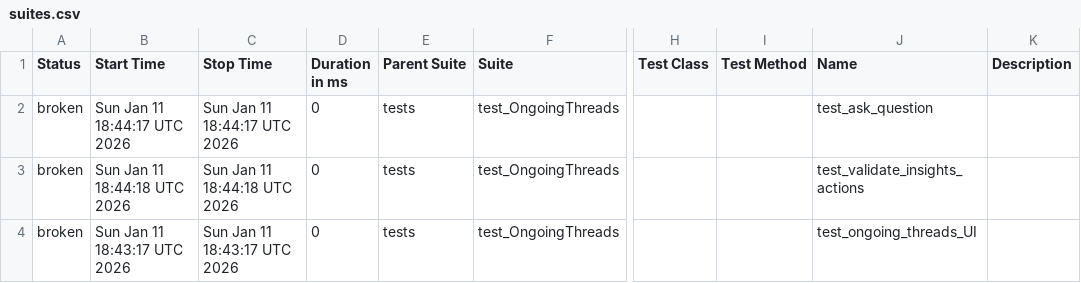
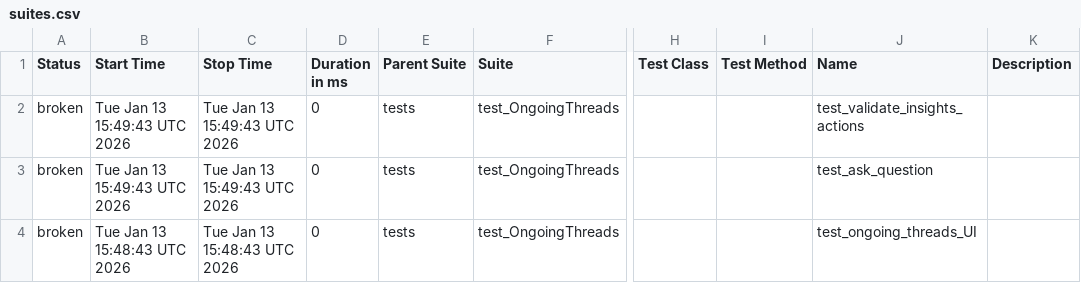
Before and after one commit to harimulaguri9/ciAthena_testone, a CSV file: data/suites.csv, drawn as a sheet; only a part is shown, gaps mark what is left out; the diff names each change by its address in the sheet, - before the commit and + after, or states it on an @@ line.

```diff
--- a/data/suites.csv
+++ b/data/suites.csv
-B2 (Start Time): Sun Jan 11 18:44:17 UTC 2026
+B2 (Start Time): Tue Jan 13 15:49:43 UTC 2026
-C2 (Stop Time): Sun Jan 11 18:44:17 UTC 2026
+C2 (Stop Time): Tue Jan 13 15:49:43 UTC 2026
-J2 (Name): test_ask_question
+J2 (Name): test_validate_insights_actions
-B3 (Start Time): Sun Jan 11 18:44:18 UTC 2026
+B3 (Start Time): Tue Jan 13 15:49:43 UTC 2026
-C3 (Stop Time): Sun Jan 11 18:44:18 UTC 2026
+C3 (Stop Time): Tue Jan 13 15:49:43 UTC 2026
-J3 (Name): test_validate_insights_actions
+J3 (Name): test_ask_question
-B4 (Start Time): Sun Jan 11 18:43:17 UTC 2026
+B4 (Start Time): Tue Jan 13 15:48:43 UTC 2026
-C4 (Stop Time): Sun Jan 11 18:43:17 UTC 2026
+C4 (Stop Time): Tue Jan 13 15:48:43 UTC 2026
```
Also changed, not shown: 23 other files.
